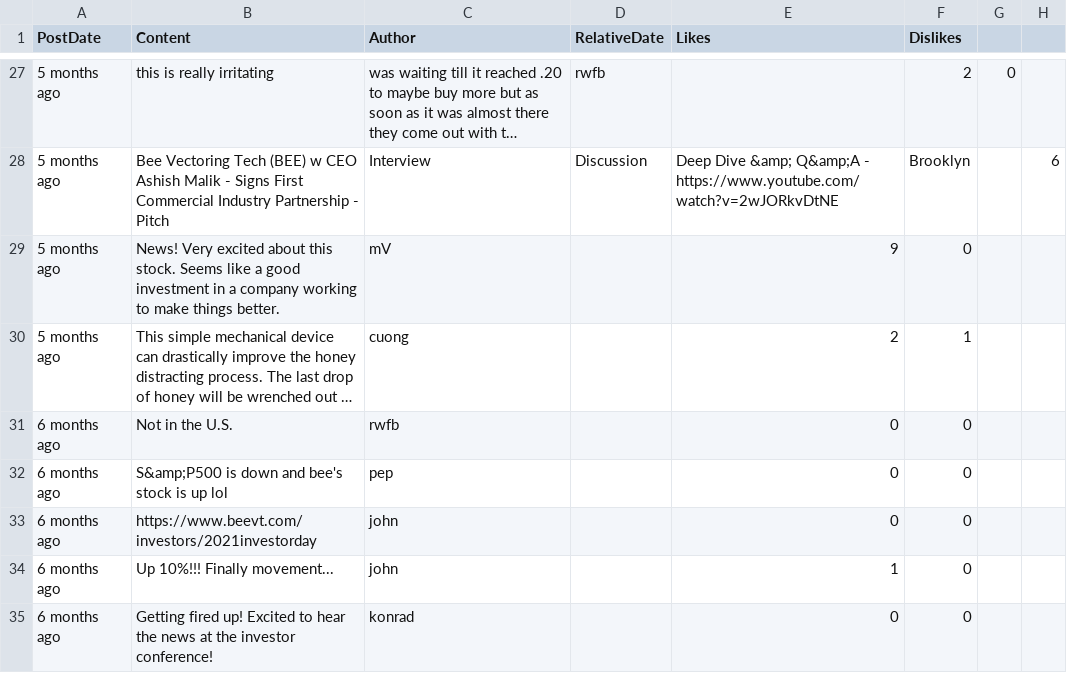
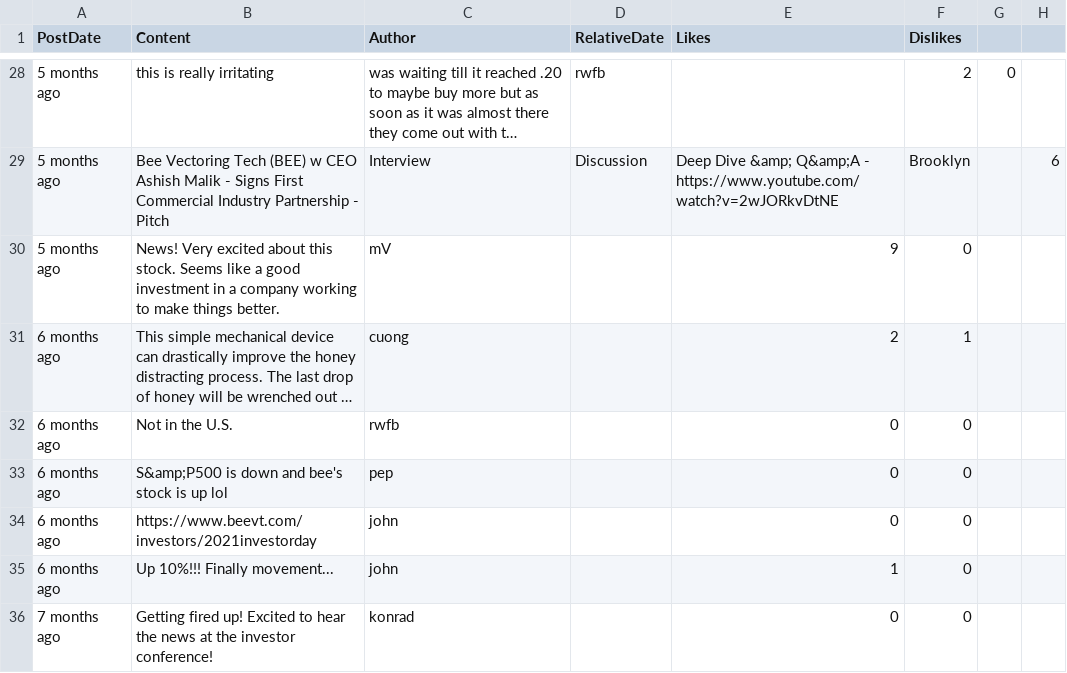
Before and after one commit to dli-invest/conscrap, a CSV file: data/BEE.CN.csv, drawn as a sheet; only a part is shown, gaps mark what is left out; long unchanged cells end in …; addresses are those after the commit; the diff covers the shown part only; the diff names each change by its address in the sheet, - before the commit and + after, or states it on an @@ line.

```diff
--- a/data/BEE.CN.csv
+++ b/data/BEE.CN.csv
-A31 (PostDate): 5 months ago
+A31 (PostDate): 6 months ago
-A36 (PostDate): 6 months ago
+A36 (PostDate): 7 months ago
```
Also changed, not shown: 1 added row and 13 edited cells elsewhere in this file, 1 other file.
